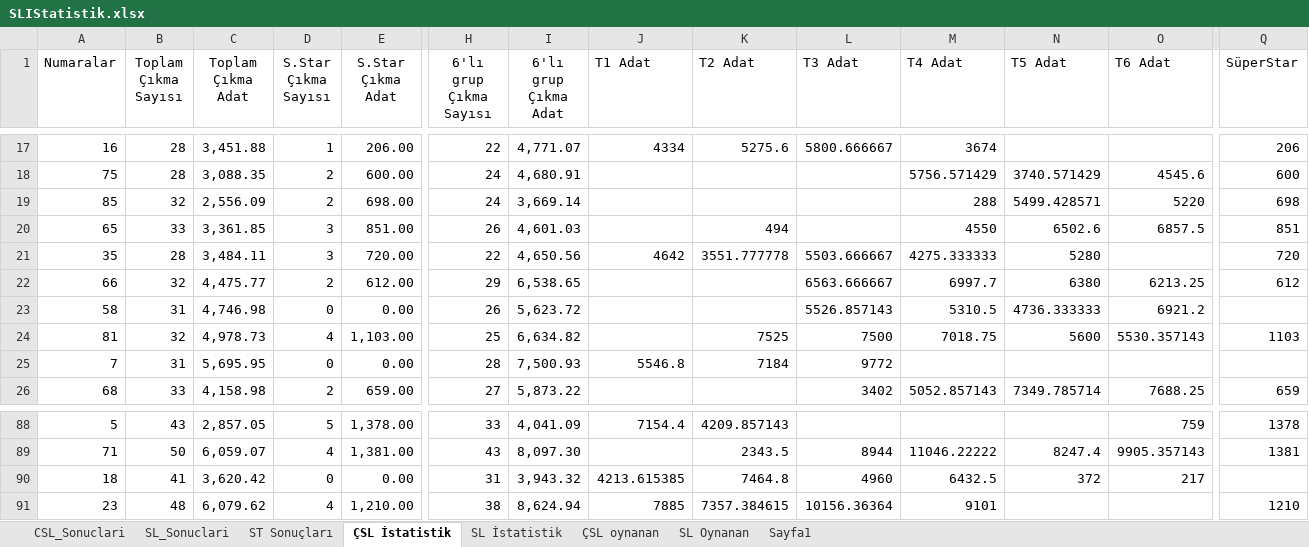
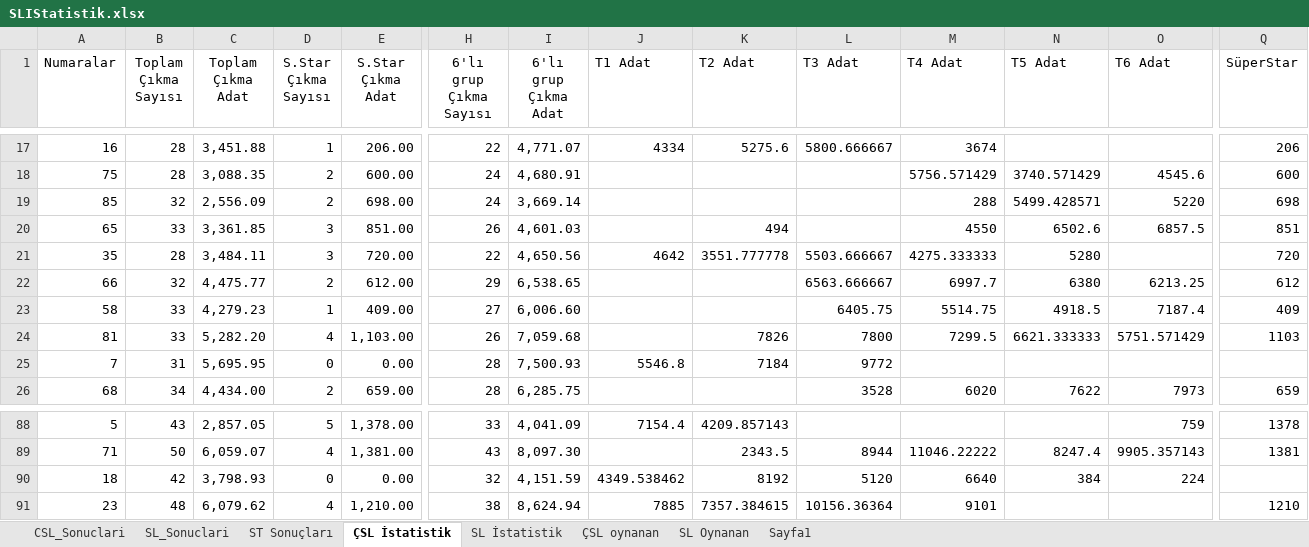
Before and after one commit to ozgur1975/ReadExcelSheet, an Excel workbook: SLIStatistik.xlsx, sheet ÇSL İstatistik, drawn as a sheet; only a part is shown, gaps mark what is left out; values as stored, in another font and other column widths than the file's, no borders; the diff covers the shown part only; the diff names each change by its address in the sheet, - before the commit and + after, or states it on an @@ line.

Commit message:
'Excel'

```diff
--- a/SLIStatistik.xlsx (sheet ÇSL İstatistik)
+++ b/SLIStatistik.xlsx (sheet ÇSL İstatistik)
-B23 (Toplam Çıkma Sayısı): 31
+B23 (Toplam Çıkma Sayısı): 33
-C23 (Toplam Çıkma Adat): 4,746.98
+C23 (Toplam Çıkma Adat): 4,279.23
-D23 (S.Star Çıkma Sayısı): 0
+D23 (S.Star Çıkma Sayısı): 1
-E23 (S.Star Çıkma Adat): 0.00
+E23 (S.Star Çıkma Adat): 409.00
-H23 (6'lı grup Çıkma Sayısı): 26
+H23 (6'lı grup Çıkma Sayısı): 27
-I23 (6'lı grup Çıkma Adat): 5,623.72
+I23 (6'lı grup Çıkma Adat): 6,006.60
-L23 (T3 Adat): 5526.857143
+L23 (T3 Adat): 6405.75
-M23 (T4 Adat): 5310.5
+M23 (T4 Adat): 5514.75
-N23 (T5 Adat): 4736.333333
+N23 (T5 Adat): 4918.5
-O23 (T6 Adat): 6921.2
+O23 (T6 Adat): 7187.4
-Q23 (SüperStar): (empty)
+Q23 (SüperStar): 409
-B24 (Toplam Çıkma Sayısı): 32
+B24 (Toplam Çıkma Sayısı): 33
-C24 (Toplam Çıkma Adat): 4,978.73
+C24 (Toplam Çıkma Adat): 5,282.20
-H24 (6'lı grup Çıkma Sayısı): 25
+H24 (6'lı grup Çıkma Sayısı): 26
-I24 (6'lı grup Çıkma Adat): 6,634.82
+I24 (6'lı grup Çıkma Adat): 7,059.68
-K24 (T2 Adat): 7525
+K24 (T2 Adat): 7826
-L24 (T3 Adat): 7500
+L24 (T3 Adat): 7800
-M24 (T4 Adat): 7018.75
+M24 (T4 Adat): 7299.5
-N24 (T5 Adat): 5600
+N24 (T5 Adat): 6621.333333
-O24 (T6 Adat): 5530.357143
+O24 (T6 Adat): 5751.571429
-B26 (Toplam Çıkma Sayısı): 33
+B26 (Toplam Çıkma Sayısı): 34
-C26 (Toplam Çıkma Adat): 4,158.98
+C26 (Toplam Çıkma Adat): 4,434.00
-H26 (6'lı grup Çıkma Sayısı): 27
+H26 (6'lı grup Çıkma Sayısı): 28
-I26 (6'lı grup Çıkma Adat): 5,873.22
+I26 (6'lı grup Çıkma Adat): 6,285.75
-L26 (T3 Adat): 3402
+L26 (T3 Adat): 3528
-M26 (T4 Adat): 5052.857143
+M26 (T4 Adat): 6020
-N26 (T5 Adat): 7349.785714
+N26 (T5 Adat): 7622
-O26 (T6 Adat): 7688.25
+O26 (T6 Adat): 7973
-B90 (Toplam Çıkma Sayısı): 41
+B90 (Toplam Çıkma Sayısı): 42
-C90 (Toplam Çıkma Adat): 3,620.42
+C90 (Toplam Çıkma Adat): 3,798.93
-H90 (6'lı grup Çıkma Sayısı): 31
+H90 (6'lı grup Çıkma Sayısı): 32
-I90 (6'lı grup Çıkma Adat): 3,943.32
+I90 (6'lı grup Çıkma Adat): 4,151.59
-J90 (T1 Adat): 4213.615385
+J90 (T1 Adat): 4349.538462
-K90 (T2 Adat): 7464.8
+K90 (T2 Adat): 8192
-L90 (T3 Adat): 4960
+L90 (T3 Adat): 5120
-M90 (T4 Adat): 6432.5
+M90 (T4 Adat): 6640
-N90 (T5 Adat): 372
+N90 (T5 Adat): 384
-O90 (T6 Adat): 217
+O90 (T6 Adat): 224
```
Also changed, not shown: 127 edited cells elsewhere in this sheet, sheet SL İstatistik, sheet CSL_Sonuclari, sheet SL_Sonuclari, sheet ST Sonuçları.
